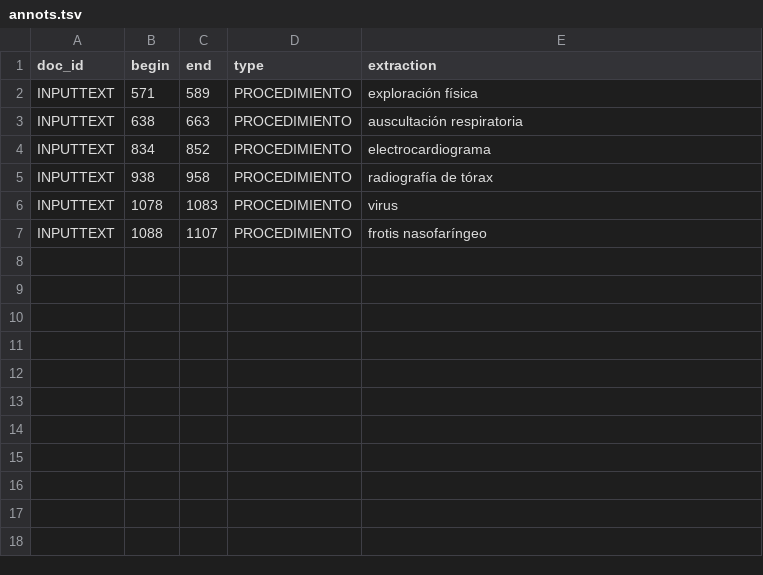
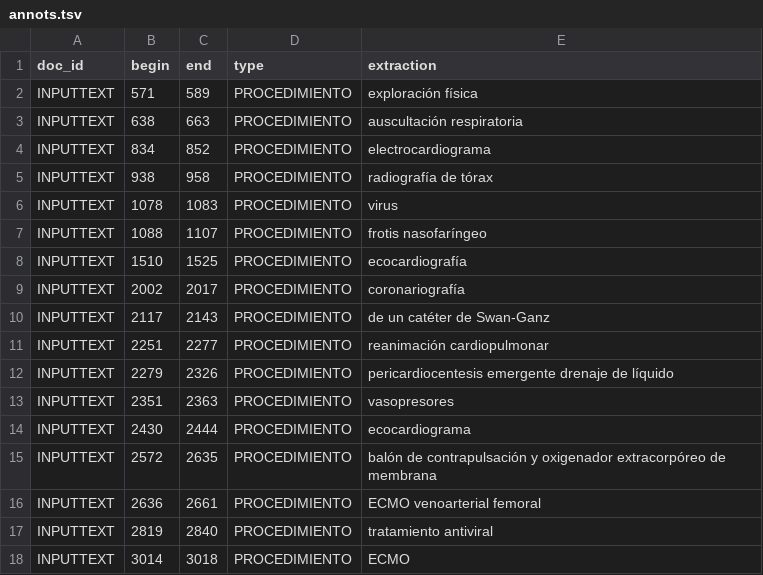
Before and after one commit to TeMU-BSC/demos, a TSV file: backend/ner/annots.tsv, drawn as a sheet.

```diff
--- a/backend/ner/annots.tsv
+++ b/backend/ner/annots.tsv
@@ -7 +7,12 @@ INPUTTEXT	1078	1083	PROCEDIMIENTO	virus
 INPUTTEXT	1088	1107	PROCEDIMIENTO	frotis nasofaríngeo
+INPUTTEXT	1510	1525	PROCEDIMIENTO	ecocardiografía
+INPUTTEXT	2002	2017	PROCEDIMIENTO	coronariografía
+INPUTTEXT	2117	2143	PROCEDIMIENTO	de un catéter de Swan-Ganz
+INPUTTEXT	2251	2277	PROCEDIMIENTO	reanimación cardiopulmonar
+INPUTTEXT	2279	2326	PROCEDIMIENTO	pericardiocentesis emergente drenaje de líquido
+INPUTTEXT	2351	2363	PROCEDIMIENTO	vasopresores
+INPUTTEXT	2430	2444	PROCEDIMIENTO	ecocardiograma
+INPUTTEXT	2572	2635	PROCEDIMIENTO	balón de contrapulsación y oxigenador extracorpóreo de membrana
+INPUTTEXT	2636	2661	PROCEDIMIENTO	ECMO venoarterial femoral
+INPUTTEXT	2819	2840	PROCEDIMIENTO	tratamiento antiviral
+INPUTTEXT	3014	3018	PROCEDIMIENTO	ECMO
```
Also changed, not shown: 4 other files.
